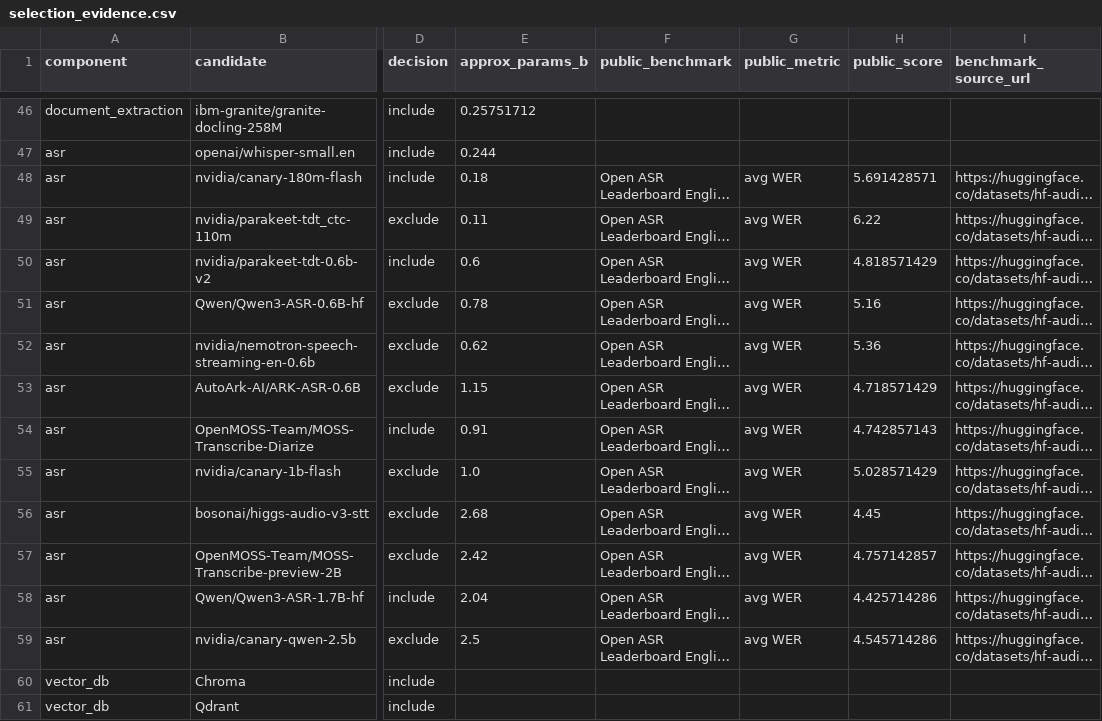
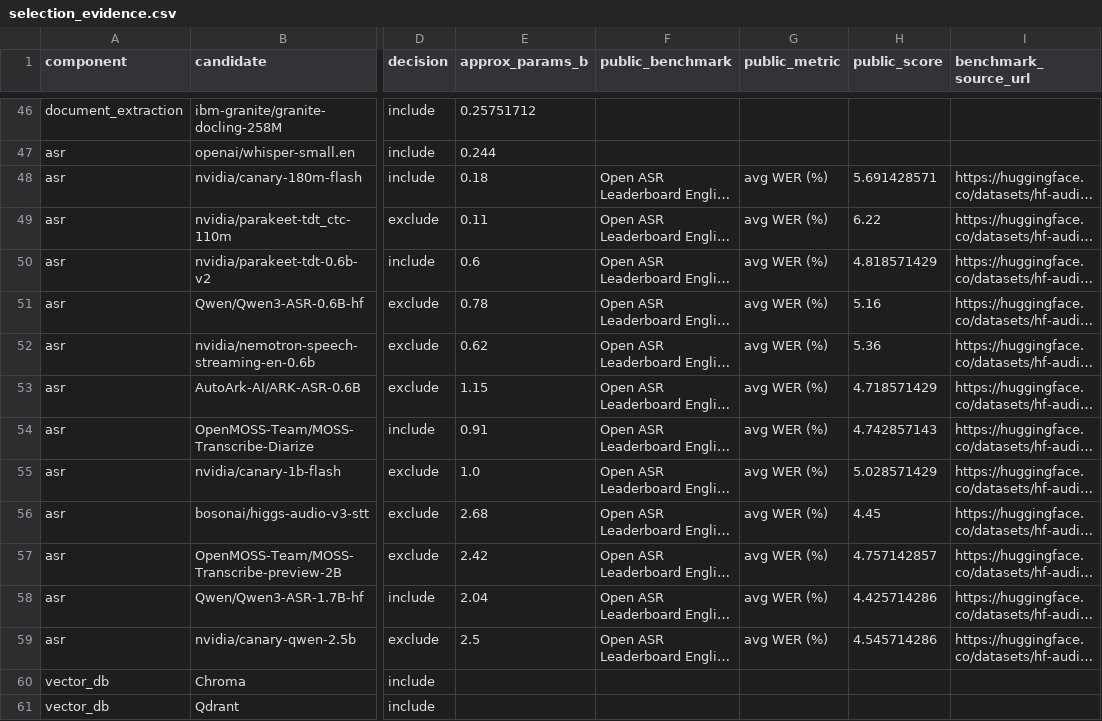
Before and after one commit to Adam-Zouari/EduMind, a CSV file: experiments/benchmarks/selection_evidence.csv, drawn as a sheet; only a part is shown, gaps mark what is left out; long unchanged cells end in …; the diff names each change by its address in the sheet, - before the commit and + after, or states it on an @@ line.

Commit message:
feat(asr): finalize benchmark execution and metrics

```diff
--- a/experiments/benchmarks/selection_evidence.csv
+++ b/experiments/benchmarks/selection_evidence.csv
-G48:G59 (public_metric): avg WER
+G48:G59 (public_metric): avg WER (%)
```
Also changed, not shown: 9 other files.
